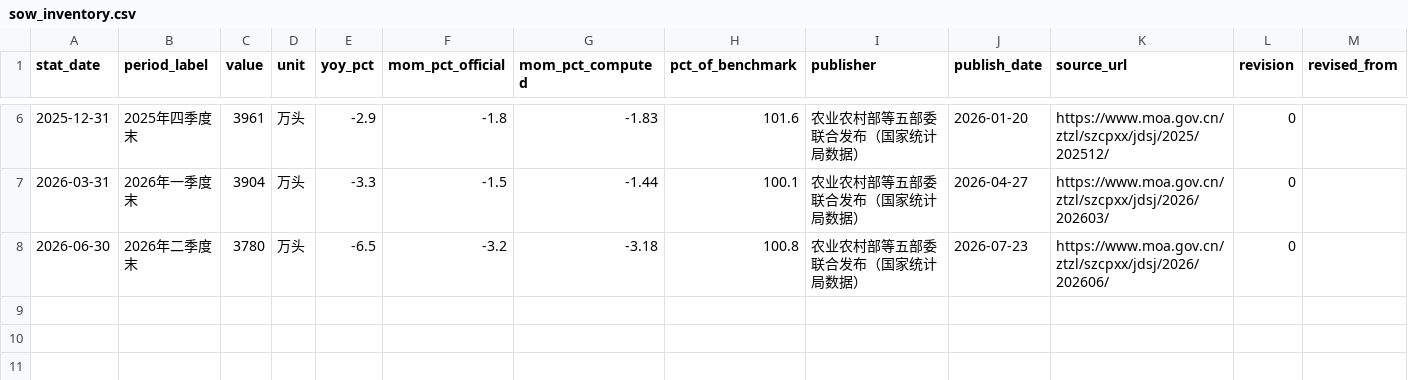
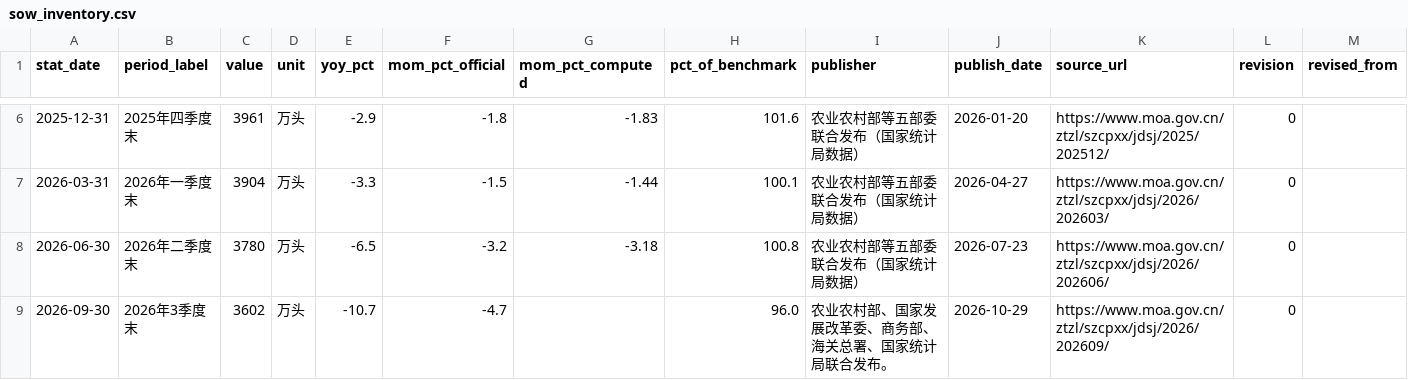
Before and after one commit to dong20000817-cmd/pigboard, a CSV file: data/history/sow_inventory.csv, drawn as a sheet; only a part is shown, gaps mark what is left out; rows hold the shown columns only; the diff names each change by its address in the sheet, - before the commit and + after, or states it on an @@ line.

```diff
--- a/data/history/sow_inventory.csv
+++ b/data/history/sow_inventory.csv
+row 9: 2026-09-30 | 2026年3季度末 | 3602 | 万头 | -10.7 | -4.7 |  | 96.0 | 农业农村部、国家发展改革委、商务部、海关总署、国家统计局联合发布。 | 2026-10-29 | https://www.moa.gov.cn/ztzl/szcpxx/jdsj/2026/202609/ | 0
```
Also changed, not shown: data/history/hog_spot_daily.csv, 16 other files.
